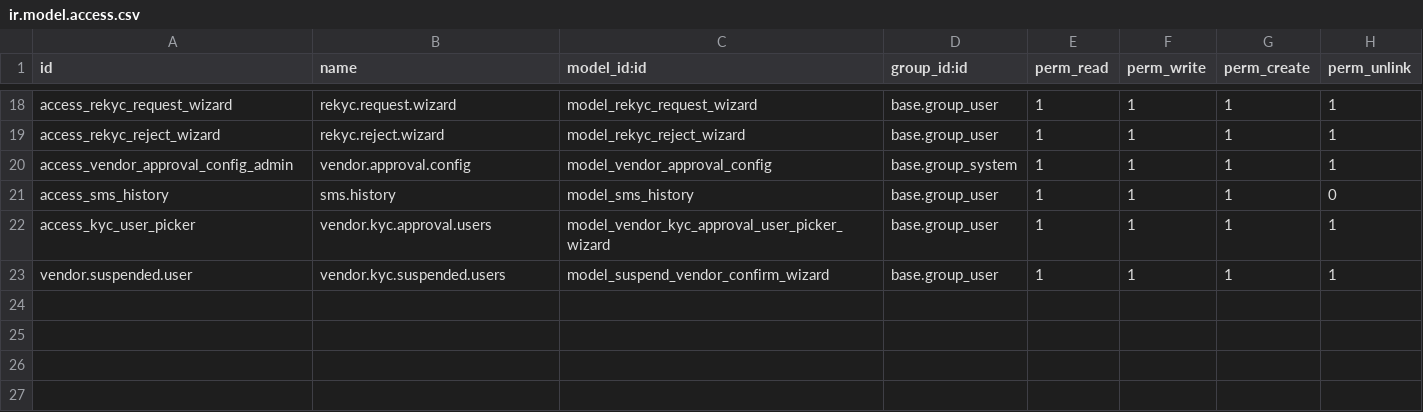
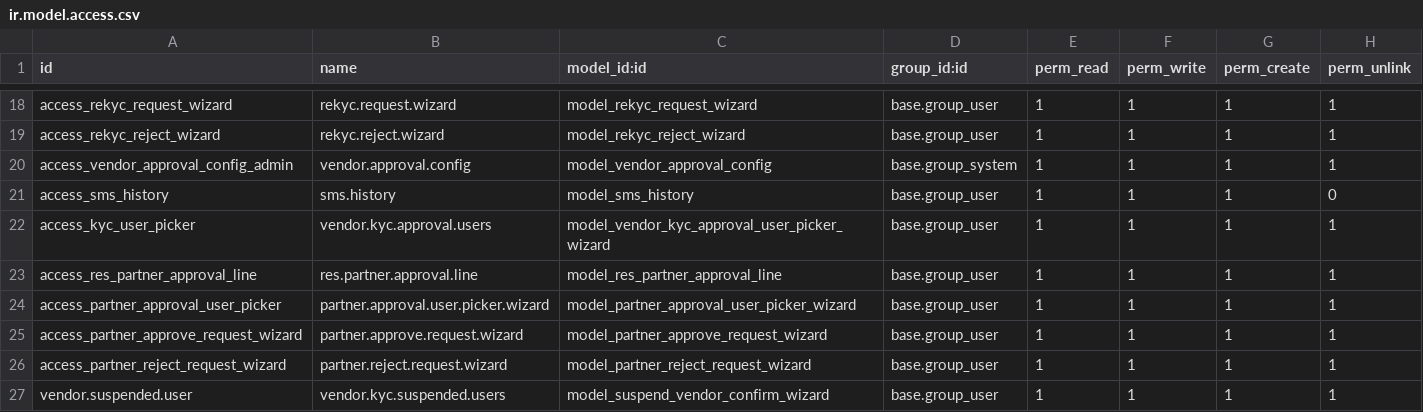
Before and after one commit to Bora-Multicorp/OdooERP, a CSV file: ks_contact/security/ir.model.access.csv, drawn as a sheet; only a part is shown, gaps mark what is left out; the diff names each change by its address in the sheet, - before the commit and + after, or states it on an @@ line.

Commit message:
update , ks_contact, ks_ecom_purcahse module .

```diff
--- a/ks_contact/security/ir.model.access.csv
+++ b/ks_contact/security/ir.model.access.csv
+row 23: access_res_partner_approval_line | res.partner.approval.line | model_res_partner_approval_line | base.group_user | 1 | 1 | 1 | 1
+row 24: access_partner_approval_user_picker | partner.approval.user.picker.wizard | model_partner_approval_user_picker_wizard | base.group_user | 1 | 1 | 1 | 1
+row 25: access_partner_approve_request_wizard | partner.approve.request.wizard | model_partner_approve_request_wizard | base.group_user | 1 | 1 | 1 | 1
+row 26: access_partner_reject_request_wizard | partner.reject.request.wizard | model_partner_reject_request_wizard | base.group_user | 1 | 1 | 1 | 1
```
Also changed, not shown: 46 other files.
